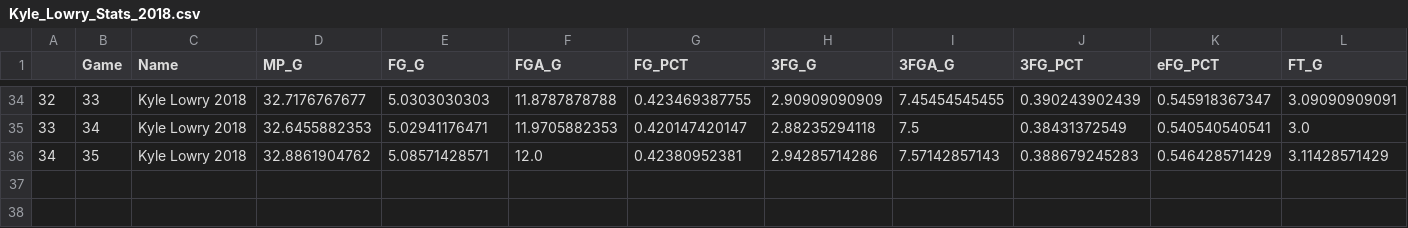
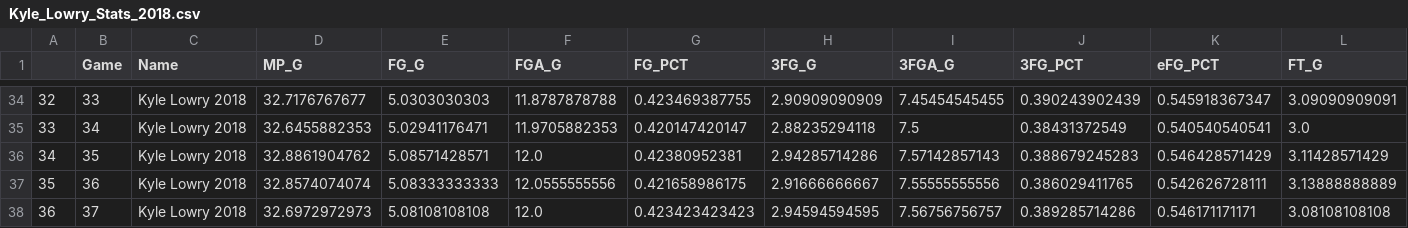
Before and after one commit to Filip11/NBAPlayerComparisonsMVPViz, a CSV file: Data Store/2018/Kyle_Lowry_Stats_2018.csv, drawn as a sheet; only a part is shown, gaps mark what is left out; rows hold the shown columns only; the diff names each change by its address in the sheet, - before the commit and + after, or states it on an @@ line.

```diff
--- a/Data Store/2018/Kyle_Lowry_Stats_2018.csv
+++ b/Data Store/2018/Kyle_Lowry_Stats_2018.csv
+row 37: 35 | 36 | Kyle Lowry 2018 | 32.8574074074 | 5.08333333333 | 12.0555555556 | 0.421658986175 | 2.91666666667 | 7.55555555556 | 0.386029411765 | 0.542626728111 | 3.13888888889
+row 38: 36 | 37 | Kyle Lowry 2018 | 32.6972972973 | 5.08108108108 | 12.0 | 0.423423423423 | 2.94594594595 | 7.56756756757 | 0.389285714286 | 0.546171171171 | 3.08108108108
```
Also changed, not shown: Data Store/2018/DeMar_DeRozan_Stats_2018.csv, Data Store/2018/Giannis_Antetokounmpo_Stats_2018.csv, 14 other files.
